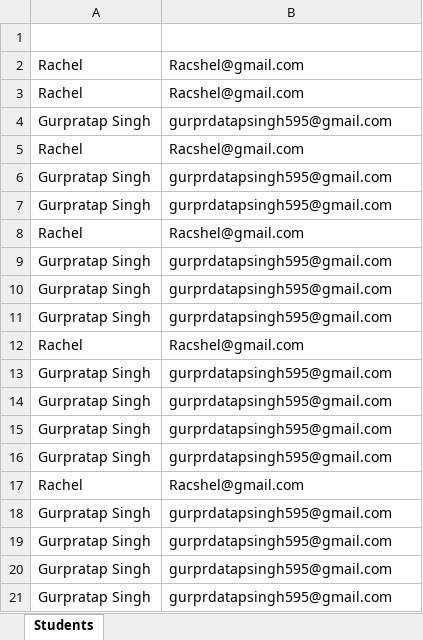
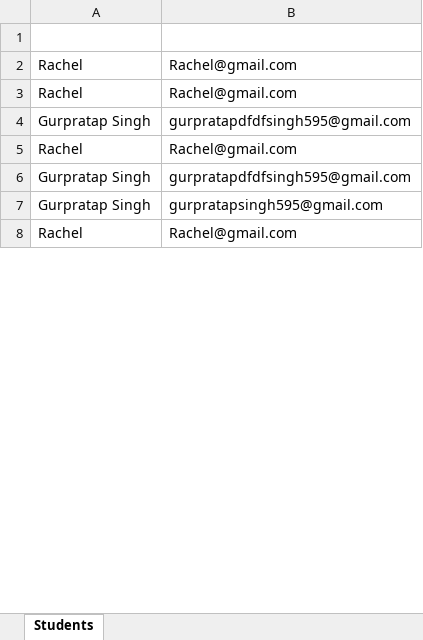
Before and after one commit to gurpratap11/face-attendance-system, an Excel workbook: server/students.xlsx, sheet Students, drawn as a sheet; only a part is shown; values as stored, in another font and other column widths than the file's, no borders; removed rows and columns are numbered as before the commit, all else as after; the diff covers the shown part only; the diff names each change by its address in the sheet, - before the commit and + after, or states it on an @@ line.

```diff
--- a/server/students.xlsx (sheet Students)
+++ b/server/students.xlsx (sheet Students)
-B2:B3: Racshel@gmail.com
+B2:B3: Rachel@gmail.com
-B4: gurprdatapsingh595@gmail.com
+B4: gurpratapdfdfsingh595@gmail.com
-B5: Racshel@gmail.com
+B5: Rachel@gmail.com
-B6: gurprdatapsingh595@gmail.com
+B6: gurpratapdfdfsingh595@gmail.com
-B7: gurprdatapsingh595@gmail.com
+B7: gurpratapsingh595@gmail.com
-B8: Racshel@gmail.com
+B8: Rachel@gmail.com
-row 9: Gurpratap Singh | gurprdatapsingh595@gmail.com
-row 10: Gurpratap Singh | gurprdatapsingh595@gmail.com
-row 11: Gurpratap Singh | gurprdatapsingh595@gmail.com
-row 12: Rachel | Racshel@gmail.com
-row 13: Gurpratap Singh | gurprdatapsingh595@gmail.com
-row 14: Gurpratap Singh | gurprdatapsingh595@gmail.com
-row 15: Gurpratap Singh | gurprdatapsingh595@gmail.com
-row 16: Gurpratap Singh | gurprdatapsingh595@gmail.com
-row 17: Rachel | Racshel@gmail.com
-row 18: Gurpratap Singh | gurprdatapsingh595@gmail.com
-row 19: Gurpratap Singh | gurprdatapsingh595@gmail.com
-row 20: Gurpratap Singh | gurprdatapsingh595@gmail.com
-row 21: Gurpratap Singh | gurprdatapsingh595@gmail.com
```
Also changed, not shown: 3 added rows, 206 removed rows and 5 edited cells elsewhere in this sheet, 5 other files.
